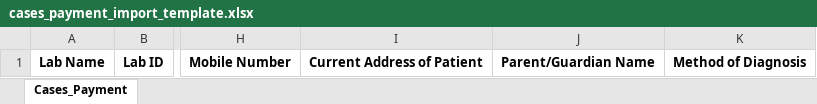
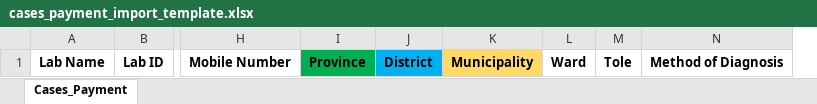
Before and after one commit to amakomaya/IMU-Nepal, an Excel workbook: public/downloads/excel/cases_payment_import_template.xlsx, sheet Cases_Payment, drawn as a sheet; only a part is shown, gaps mark what is left out; values as stored, in another font and other column widths than the file's, no borders; removed rows and columns are numbered as before the commit, all else as after; the diff names each change by its address in the sheet, - before the commit and + after, or states it on an @@ line.

Commit message:
Fixes in bulk excel, dashboard total cases in lab

```diff
--- a/public/downloads/excel/cases_payment_import_template.xlsx (sheet Cases_Payment)
+++ b/public/downloads/excel/cases_payment_import_template.xlsx (sheet Cases_Payment)
-column I, row 1: Current Address of Patient
-column J, row 1: Parent/Guardian Name
+column I, row 1: Province
+column J, row 1: District
+column K, row 1: Municipality
+column L, row 1: Ward
+column M, row 1: Tole
```
Also changed, not shown: 9 other files.
